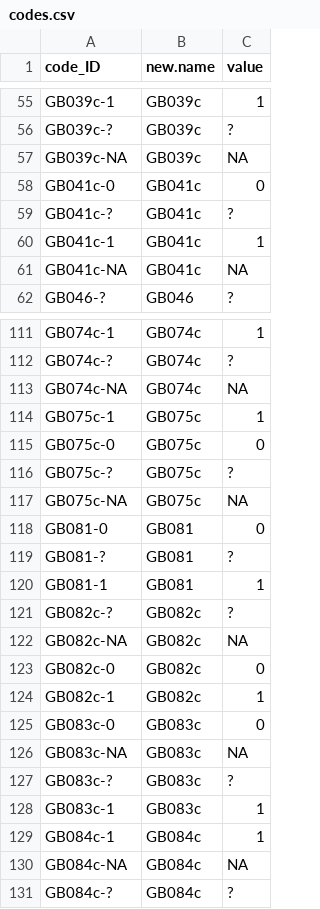
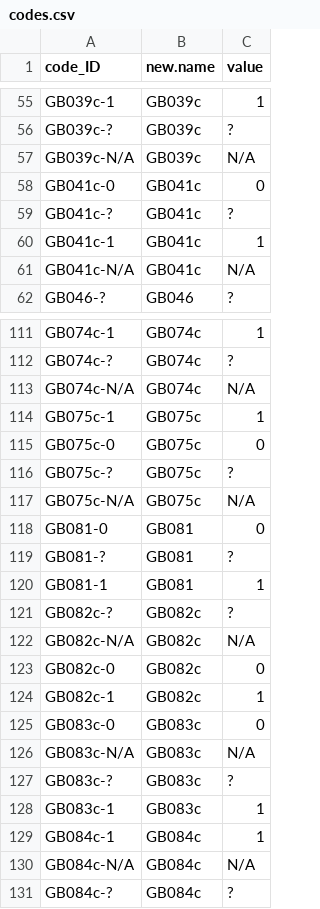
Before and after one commit to annagraff/crossling-curated, a CSV file: curated_data/GBI/logicalGBI/cldf/codes.csv, drawn as a sheet; only a part is shown, gaps mark what is left out; the diff covers the shown part only.

```diff
--- a/curated_data/GBI/logicalGBI/cldf/codes.csv
+++ b/curated_data/GBI/logicalGBI/cldf/codes.csv
@@ -56,3 +56,3 @@
 "GB039c-?","GB039c","?"
-"GB039c-NA","GB039c","NA"
+"GB039c-N/A","GB039c","N/A"
 "GB041c-0","GB041c","0"
@@ -60,3 +60,3 @@
 "GB041c-1","GB041c","1"
-"GB041c-NA","GB041c","NA"
+"GB041c-N/A","GB041c","N/A"
 "GB046-?","GB046","?"
@@ -112,3 +112,3 @@
 "GB074c-?","GB074c","?"
-"GB074c-NA","GB074c","NA"
+"GB074c-N/A","GB074c","N/A"
 "GB075c-1","GB075c","1"
@@ -116,3 +116,3 @@
 "GB075c-?","GB075c","?"
-"GB075c-NA","GB075c","NA"
+"GB075c-N/A","GB075c","N/A"
 "GB081-0","GB081","0"
@@ -121,3 +121,3 @@
 "GB082c-?","GB082c","?"
-"GB082c-NA","GB082c","NA"
+"GB082c-N/A","GB082c","N/A"
 "GB082c-0","GB082c","0"
@@ -125,3 +125,3 @@
 "GB083c-0","GB083c","0"
-"GB083c-NA","GB083c","NA"
+"GB083c-N/A","GB083c","N/A"
 "GB083c-?","GB083c","?"
@@ -129,3 +129,3 @@
 "GB084c-1","GB084c","1"
-"GB084c-NA","GB084c","NA"
+"GB084c-N/A","GB084c","N/A"
 "GB084c-?","GB084c","?"
```
Also changed, not shown: 124 edited cells elsewhere in this file.
